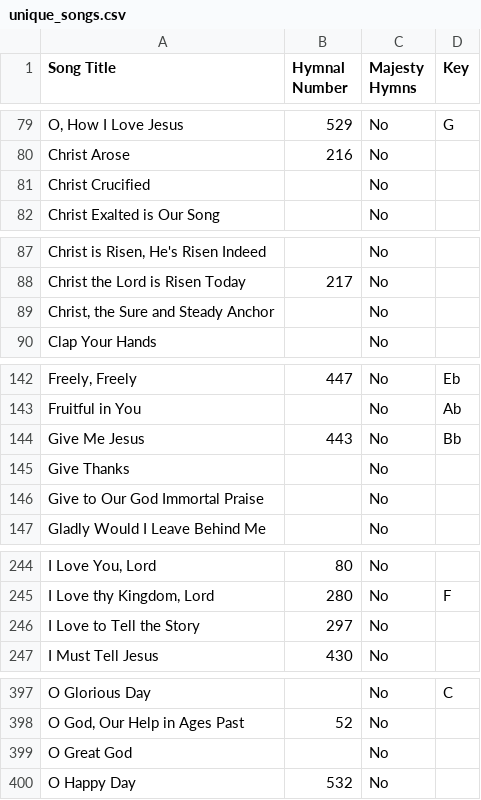
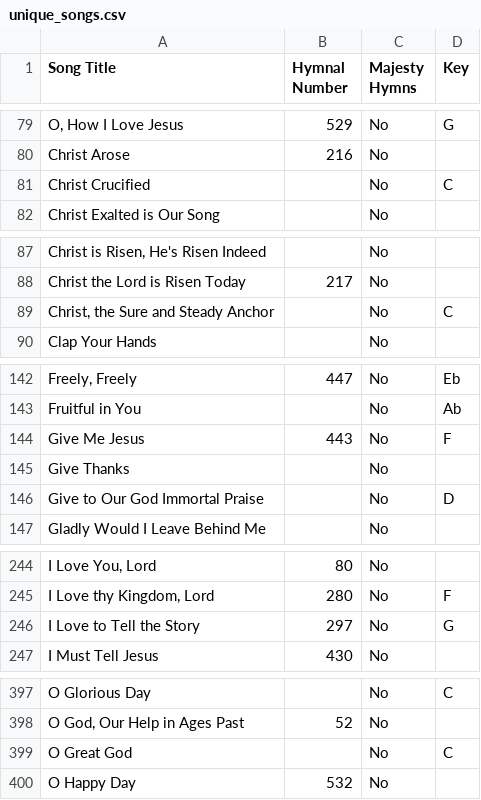
Before and after one commit to jonarino/gracebaptistlondon, a CSV file: data/unique_songs.csv, drawn as a sheet; only a part is shown, gaps mark what is left out; the diff covers the shown part only; the diff names each change by its address in the sheet, - before the commit and + after, or states it on an @@ line.

```diff
--- a/data/unique_songs.csv
+++ b/data/unique_songs.csv
-D81 (Key): (empty)
+D81 (Key): C
-D89 (Key): (empty)
+D89 (Key): C
-D144 (Key): Bb
+D144 (Key): F
-D146 (Key): (empty)
+D146 (Key): D
-D246 (Key): (empty)
+D246 (Key): G
-D399 (Key): (empty)
+D399 (Key): C
```
Also changed, not shown: 1 added row and 12 edited cells elsewhere in this file, data/song_occurrences.csv, 1 other file.
